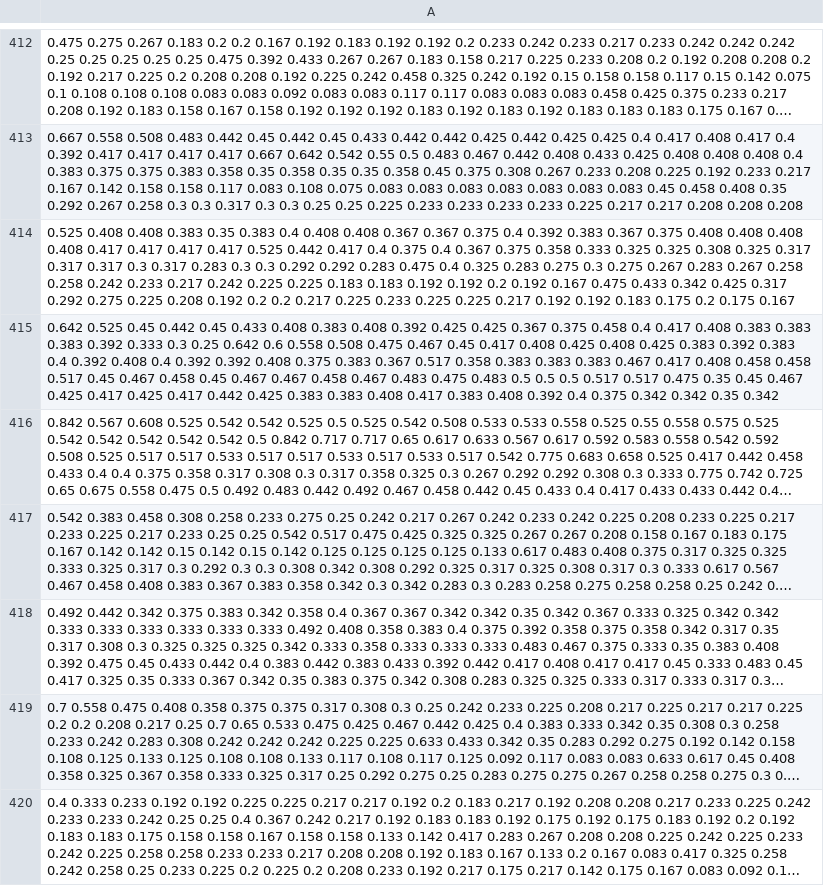
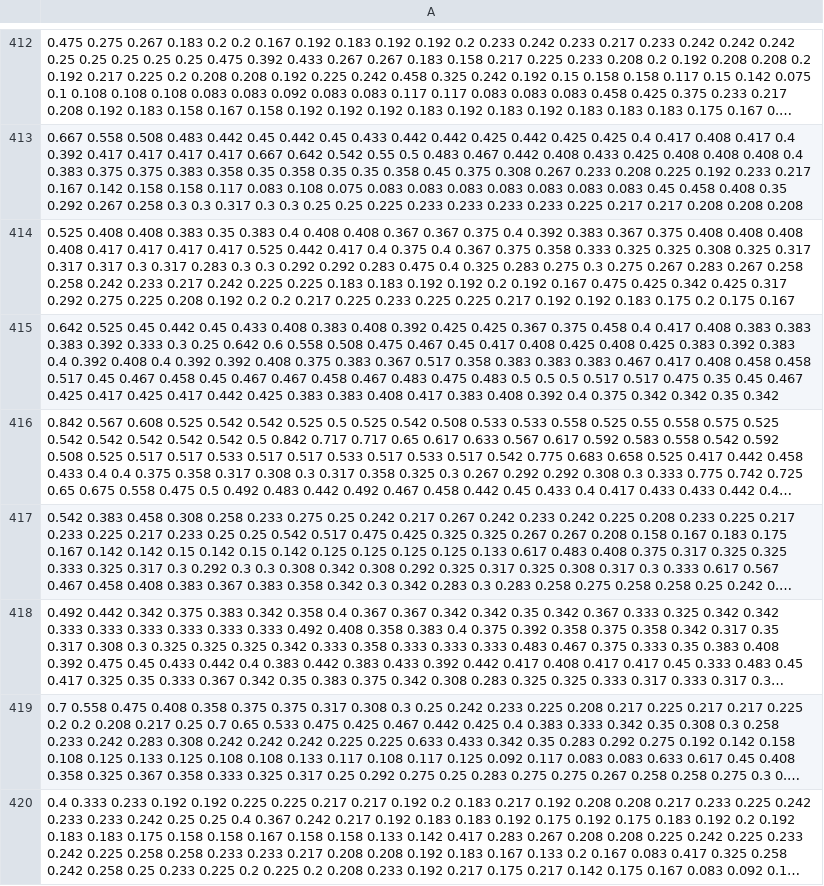
Before and after one commit to alessiovignoli/paralogs-nf, a TSV file: analysis/tables/avg_RF_between_ref_supermatrix_and_supertree.tsv, drawn as a sheet; only a part is shown, gaps mark what is left out; long unchanged cells end in …; the diff names each change by its address in the sheet, - before the commit and + after, or states it on an @@ line.

Commit message:
rerun with 500 families and modified paralog bigtree strategy + first table of BS analysis

```diff
--- a/analysis/tables/avg_RF_between_ref_supermatrix_and_supertree.tsv
+++ b/analysis/tables/avg_RF_between_ref_supermatrix_and_supertree.tsv
-A414: …0.167 0.475 0.433 0.342 0.425…
+A414: …0.167 0.475 0.425 0.342 0.425…
```
Also changed, not shown: analysis/tables/paralog_ME_vs_true_tree.tsv, analysis/tables/paralog_ML_vs_true_tree.tsv, 9 other files.
